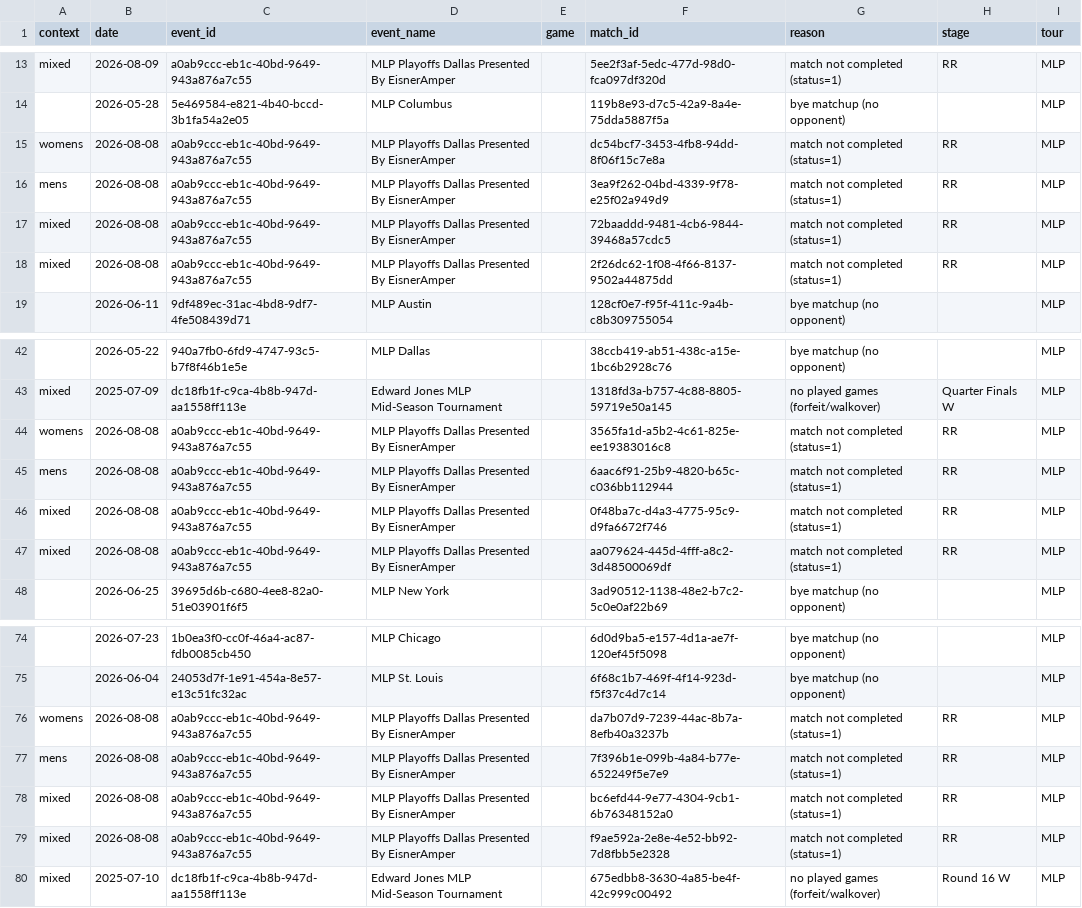
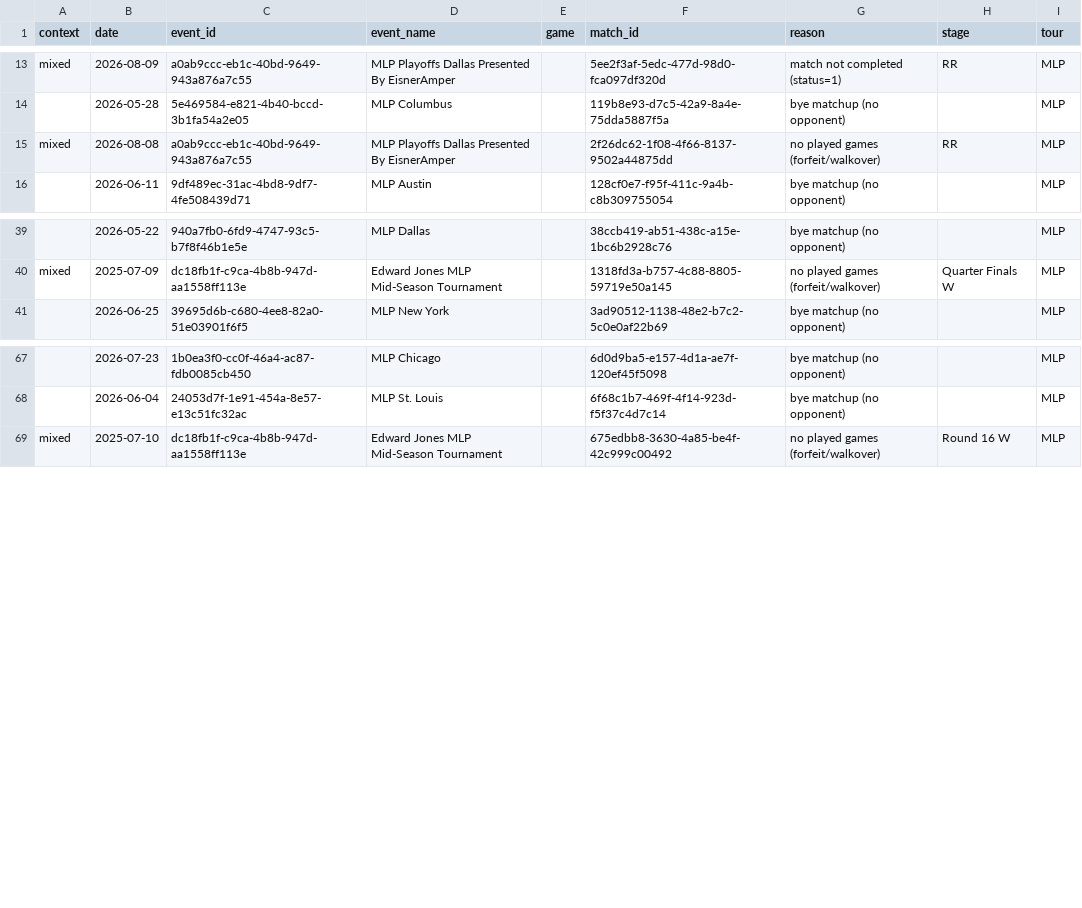
Before and after one commit to chad-murphy-data/pickleball, a CSV file: data/dropped.csv, drawn as a sheet; only a part is shown, gaps mark what is left out; removed rows and columns are numbered as before the commit, all else as after; the diff names each change by its address in the sheet, - before the commit and + after, or states it on an @@ line.

```diff
--- a/data/dropped.csv
+++ b/data/dropped.csv
-row 15: womens | 2026-08-08 | a0ab9ccc-eb1c-40bd-9649-943a876a7c55 | MLP Playoffs Dallas Presented By EisnerAmper |  | dc54bcf7-3453-4fb8-94dd-8f06f15c7e8a | match not completed (status=1) | RR | MLP
-row 16: mens | 2026-08-08 | a0ab9ccc-eb1c-40bd-9649-943a876a7c55 | MLP Playoffs Dallas Presented By EisnerAmper |  | 3ea9f262-04bd-4339-9f78-e25f02a949d9 | match not completed (status=1) | RR | MLP
-row 17: mixed | 2026-08-08 | a0ab9ccc-eb1c-40bd-9649-943a876a7c55 | MLP Playoffs Dallas Presented By EisnerAmper |  | 72baaddd-9481-4cb6-9844-39468a57cdc5 | match not completed (status=1) | RR | MLP
-G15 (reason): match not completed (status=1)
+G15 (reason): no played games (forfeit/walkover)
-row 44: womens | 2026-08-08 | a0ab9ccc-eb1c-40bd-9649-943a876a7c55 | MLP Playoffs Dallas Presented By EisnerAmper |  | 3565fa1d-a5b2-4c61-825e-ee19383016c8 | match not completed (status=1) | RR | MLP
-row 45: mens | 2026-08-08 | a0ab9ccc-eb1c-40bd-9649-943a876a7c55 | MLP Playoffs Dallas Presented By EisnerAmper |  | 6aac6f91-25b9-4820-b65c-c036bb112944 | match not completed (status=1) | RR | MLP
-row 46: mixed | 2026-08-08 | a0ab9ccc-eb1c-40bd-9649-943a876a7c55 | MLP Playoffs Dallas Presented By EisnerAmper |  | 0f48ba7c-d4a3-4775-95c9-d9fa6672f746 | match not completed (status=1) | RR | MLP
-row 47: mixed | 2026-08-08 | a0ab9ccc-eb1c-40bd-9649-943a876a7c55 | MLP Playoffs Dallas Presented By EisnerAmper |  | aa079624-445d-4fff-a8c2-3d48500069df | match not completed (status=1) | RR | MLP
-row 76: womens | 2026-08-08 | a0ab9ccc-eb1c-40bd-9649-943a876a7c55 | MLP Playoffs Dallas Presented By EisnerAmper |  | da7b07d9-7239-44ac-8b7a-8efb40a3237b | match not completed (status=1) | RR | MLP
-row 77: mens | 2026-08-08 | a0ab9ccc-eb1c-40bd-9649-943a876a7c55 | MLP Playoffs Dallas Presented By EisnerAmper |  | 7f396b1e-099b-4a84-b77e-652249f5e7e9 | match not completed (status=1) | RR | MLP
-row 78: mixed | 2026-08-08 | a0ab9ccc-eb1c-40bd-9649-943a876a7c55 | MLP Playoffs Dallas Presented By EisnerAmper |  | bc6efd44-9e77-4304-9cb1-6b76348152a0 | match not completed (status=1) | RR | MLP
-row 79: mixed | 2026-08-08 | a0ab9ccc-eb1c-40bd-9649-943a876a7c55 | MLP Playoffs Dallas Presented By EisnerAmper |  | f9ae592a-2e8e-4e52-bb92-7d8fbb5e2328 | match not completed (status=1) | RR | MLP
```
Also changed, not shown: data/dreambreakers.csv, data/flags.csv, 4 other files.
